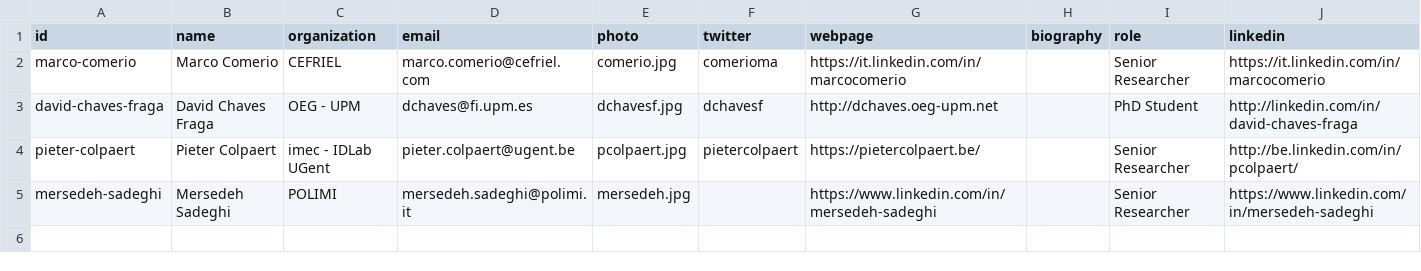
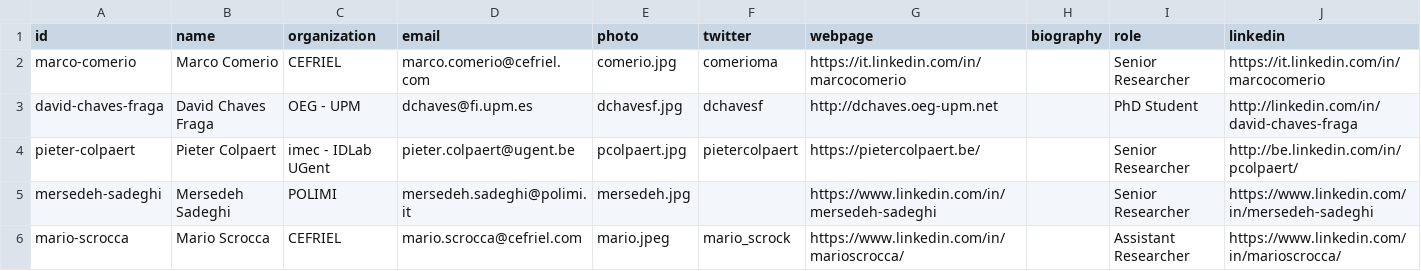
Before and after one commit to semantic-transportation/sem4tra-kg-website, a CSV file: kg/csv/organizers.csv, drawn as a sheet; the diff names each change by its address in the sheet, - before the commit and + after, or states it on an @@ line.

```diff
--- a/kg/csv/organizers.csv
+++ b/kg/csv/organizers.csv
+row 6: mario-scrocca | Mario Scrocca | CEFRIEL | mario.scrocca@cefriel.com | mario.jpeg | mario_scrock | https://www.linkedin.com/in/marioscrocca/ |  | Assistant Researcher | https://www.linkedin.com/in/marioscrocca/
```
Also changed, not shown: kg/csv/general-info.csv, kg/csv/important-dates.csv, 6 other files.
